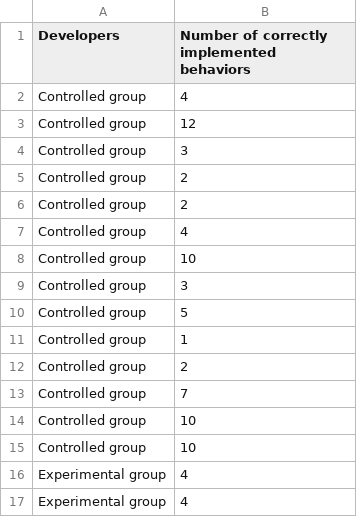
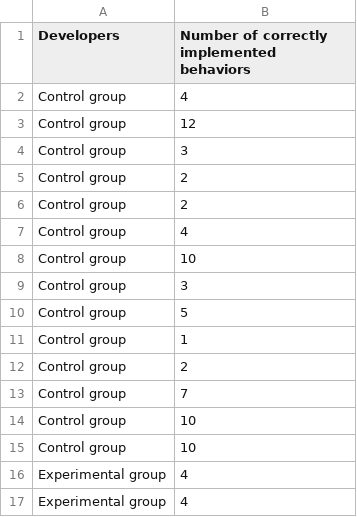
Before and after one commit to EmadAghaei/plotter, a CSV file: data/Productivity.csv, drawn as a sheet; only a part is shown.

```diff
--- a/data/Productivity.csv
+++ b/data/Productivity.csv
@@ -1,16 +1,16 @@
 Developers,Number of correctly implemented behaviors
-Controlled group,4
-Controlled group,12
-Controlled group,3
-Controlled group,2
-Controlled group,2
-Controlled group,4
-Controlled group,10
-Controlled group,3
-Controlled group,5
-Controlled group,1
-Controlled group,2
-Controlled group,7
-Controlled group,10
-Controlled group,10
+Control group,4
+Control group,12
+Control group,3
+Control group,2
+Control group,2
+Control group,4
+Control group,10
+Control group,3
+Control group,5
+Control group,1
+Control group,2
+Control group,7
+Control group,10
+Control group,10
 Experimental group,4
```
Also changed, not shown: 10 other files.
